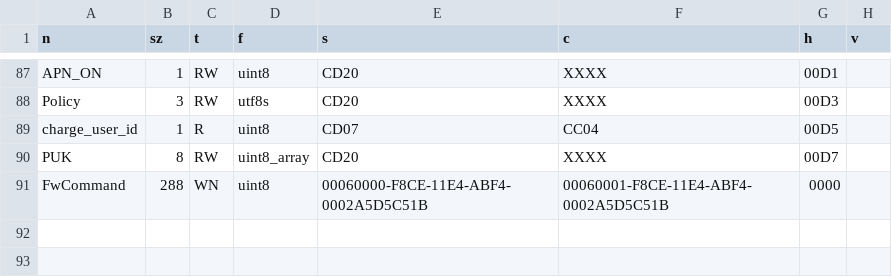
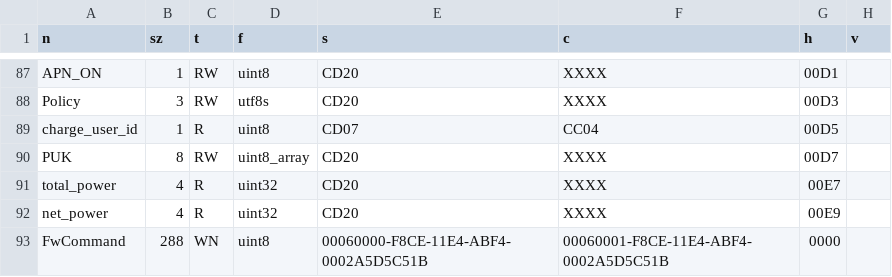
Before and after one commit to ads-veltium/v-f-b-e-7, a CSV file: VeltiumCharger/codegen/art.csv, drawn as a sheet; only a part is shown, gaps mark what is left out; the diff names each change by its address in the sheet, - before the commit and + after, or states it on an @@ line.

```diff
--- a/VeltiumCharger/codegen/art.csv
+++ b/VeltiumCharger/codegen/art.csv
+row 91: total_power | 4 | R | uint32 | CD20 | XXXX | 00E7
+row 92: net_power | 4 | R | uint32 | CD20 | XXXX | 00E9
```
Also changed, not shown: 4 other files.
